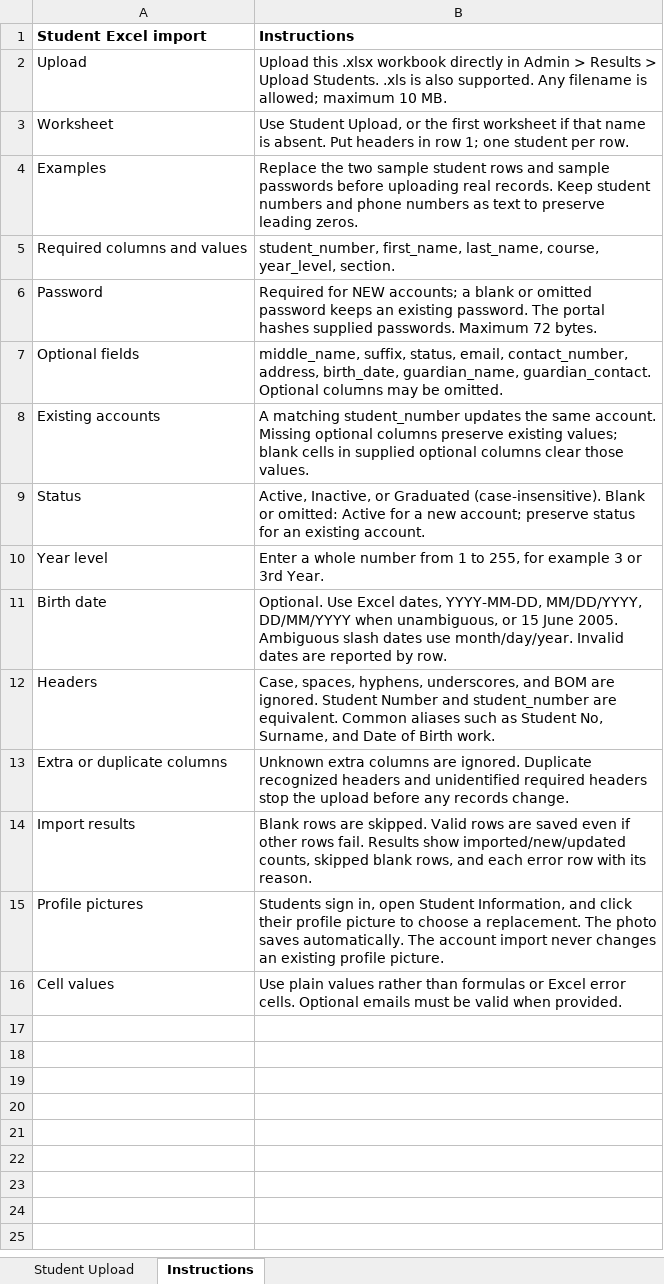
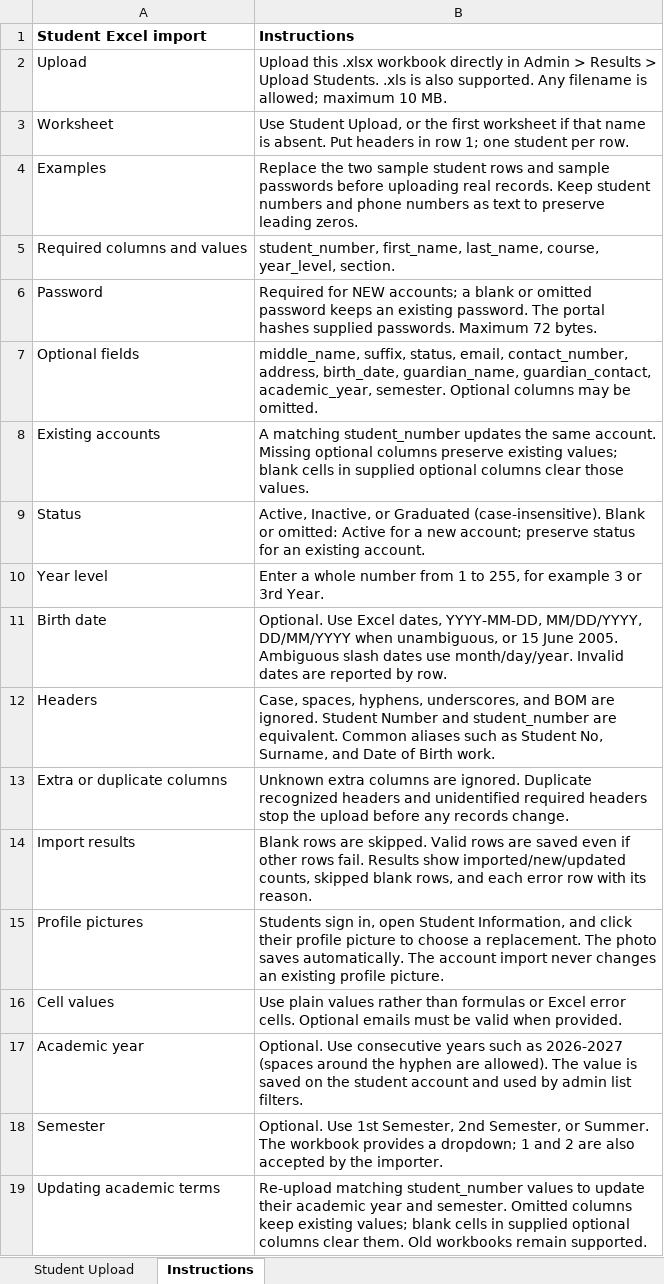
Before and after one commit to AnthonyBijel/KNS-PORTAL, an Excel workbook: downloads/KNS_Student_Upload_Template.xlsx, sheet Instructions, drawn as a sheet; values as stored, in another font and other column widths than the file's, no borders; the diff names each change by its address in the sheet, - before the commit and + after, or states it on an @@ line.

```diff
--- a/downloads/KNS_Student_Upload_Template.xlsx (sheet Instructions)
+++ b/downloads/KNS_Student_Upload_Template.xlsx (sheet Instructions)
-B7 (Instructions): …birth_date, guardian_name, guardian_contact. Optional columns…
+B7 (Instructions): …birth_date, guardian_name, guardian_contact, academic_year, semester. Optional columns…
+row 17: Academic year | Optional. Use consecutive years such as 2026-2027 (spaces around the hyphen are allowed). The value is saved on the student account and used by admin list filters.
+row 18: Semester | Optional. Use 1st Semester, 2nd Semester, or Summer. The workbook provides a dropdown; 1 and 2 are also accepted by the importer.
+row 19: Updating academic terms | Re-upload matching student_number values to update their academic year and semester. Omitted columns keep existing values; blank cells in supplied optional columns clear them. Old workbooks remain supported.
```
Also changed, not shown: sheet Student Upload, 16 other files.
